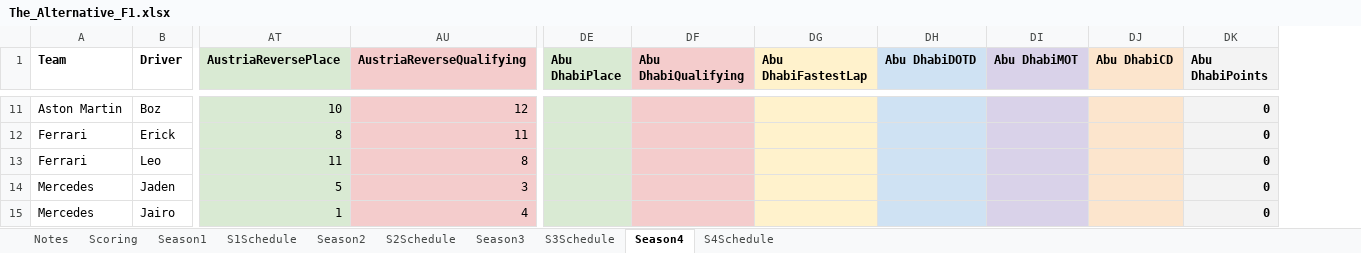
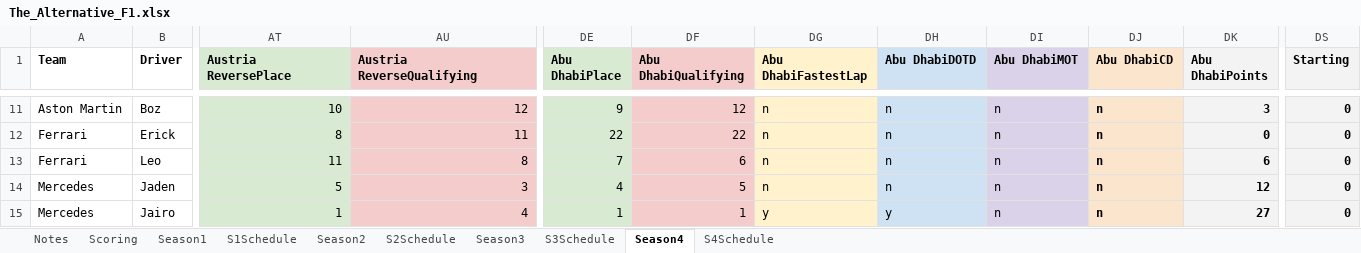
Before and after one commit to PKnowlez/F1Season4, an Excel workbook: The_Alternative_F1.xlsx, sheet Season4, drawn as a sheet; only a part is shown, gaps mark what is left out; values as stored, in another font and other column widths than the file's, no borders; charts and pictures not drawn; the diff covers the shown part only; the diff names each change by its address in the sheet, - before the commit and + after, or states it on an @@ line.

Commit message:
abu dhabi points

```diff
--- a/The_Alternative_F1.xlsx (sheet Season4)
+++ b/The_Alternative_F1.xlsx (sheet Season4)
+column DS (Starting), rows 11-15: all 0
-AT1: AustriaReversePlace
+AT1: Austria ReversePlace
-AU1: AustriaReverseQualifying
+AU1: Austria ReverseQualifying
-DE11 (Abu DhabiPlace): (empty)
+DE11 (Abu DhabiPlace): 9
-DF11 (Abu DhabiQualifying): (empty)
+DF11 (Abu DhabiQualifying): 12
-DG11:DG14 (Abu DhabiFastestLap): (empty)
+DG11:DG14 (Abu DhabiFastestLap): n
-DH11:DH14 (Abu DhabiDOTD): (empty)
+DH11:DH14 (Abu DhabiDOTD): n
-DI11:DI15 (Abu DhabiMOT): (empty)
+DI11:DI15 (Abu DhabiMOT): n
-DJ11:DJ15 (Abu DhabiCD): (empty)
+DJ11:DJ15 (Abu DhabiCD): n
-DK11 (Abu DhabiPoints): 0
+DK11 (Abu DhabiPoints): 3
-DE12 (Abu DhabiPlace): (empty)
+DE12 (Abu DhabiPlace): 22
-DF12 (Abu DhabiQualifying): (empty)
+DF12 (Abu DhabiQualifying): 22
-DE13 (Abu DhabiPlace): (empty)
+DE13 (Abu DhabiPlace): 7
-DF13 (Abu DhabiQualifying): (empty)
+DF13 (Abu DhabiQualifying): 6
-DK13 (Abu DhabiPoints): 0
+DK13 (Abu DhabiPoints): 6
-DE14 (Abu DhabiPlace): (empty)
+DE14 (Abu DhabiPlace): 4
-DF14 (Abu DhabiQualifying): (empty)
+DF14 (Abu DhabiQualifying): 5
-DK14 (Abu DhabiPoints): 0
+DK14 (Abu DhabiPoints): 12
-DE15 (Abu DhabiPlace): (empty)
+DE15 (Abu DhabiPlace): 1
-DF15 (Abu DhabiQualifying): (empty)
+DF15 (Abu DhabiQualifying): 1
-DG15 (Abu DhabiFastestLap): (empty)
+DG15 (Abu DhabiFastestLap): y
-DH15 (Abu DhabiDOTD): (empty)
+DH15 (Abu DhabiDOTD): y
-DK15 (Abu DhabiPoints): 0
+DK15 (Abu DhabiPoints): 27
```
Also changed, not shown: 64 edited cells elsewhere in this sheet, sheet Season1, sheet S4Schedule, sheet S1Schedule.
